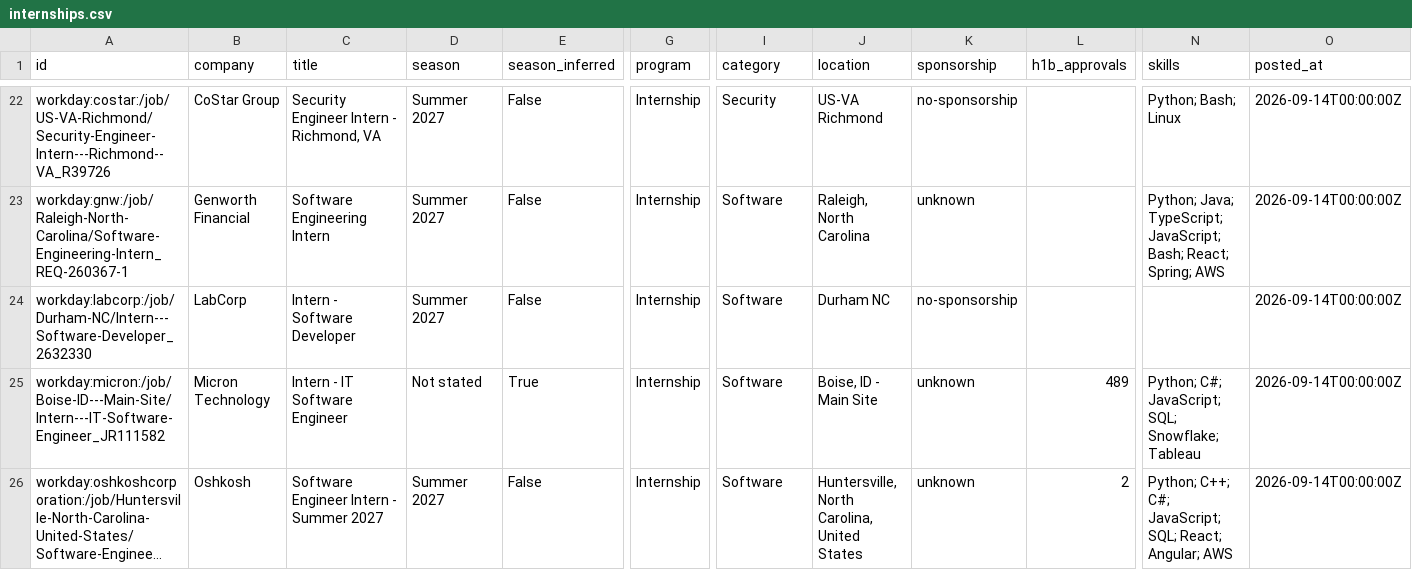
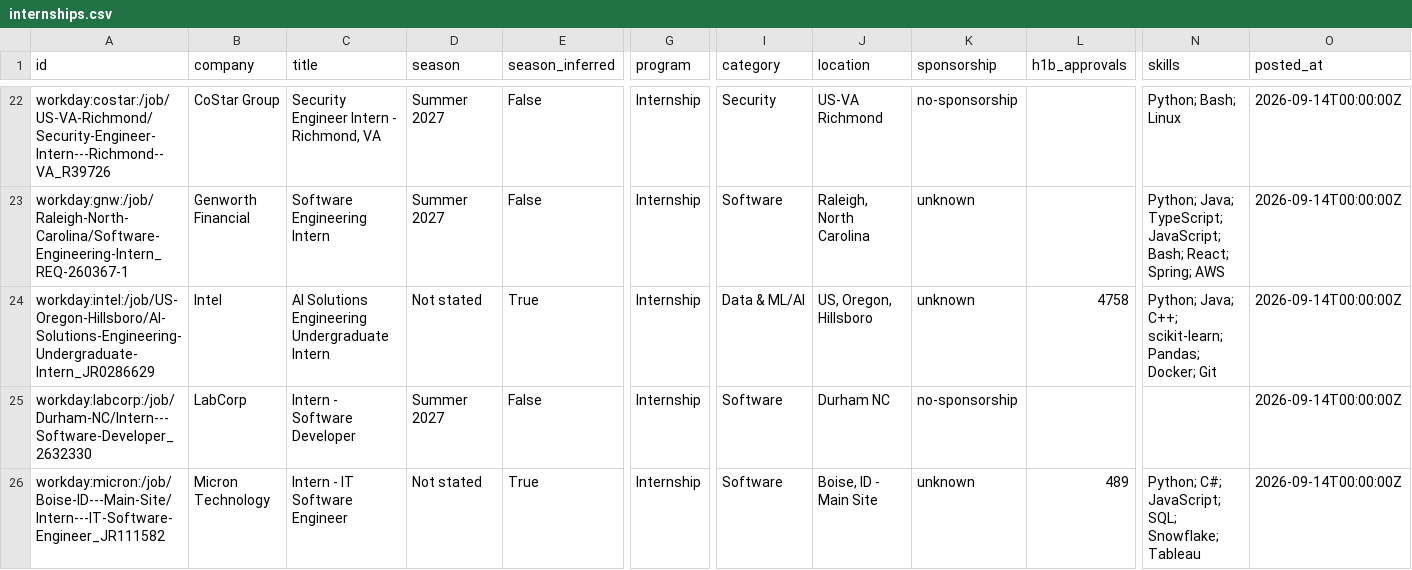
Before and after one commit to superasymmetry/internship-alerts, a CSV file: data/internships.csv, drawn as a sheet; only a part is shown, gaps mark what is left out; the shorter side is filled out with more unchanged rows; long unchanged cells end in …; rows hold the shown columns only; the diff covers the shown part only; the diff names each change by its address in the sheet, - before the commit and + after, or states it on an @@ line.

```diff
--- a/data/internships.csv
+++ b/data/internships.csv
+row 24: workday:intel:/job/US-Oregon-Hillsboro/AI-Solutions-Engineering-Undergraduate-Intern_JR0286629 | Intel | AI Solutions Engineering Undergraduate Intern | Not stated | True | Internship | Data & ML/AI | US, Oregon, Hillsboro | unknown | 4758 | Python; Java; C++; scikit-learn; Pandas; Docker; Git | 2026-09-14T00:00:00Z
```
Also changed, not shown: 1 added row and 9 edited cells elsewhere in this file, docs/internships.csv, 15 other files.
